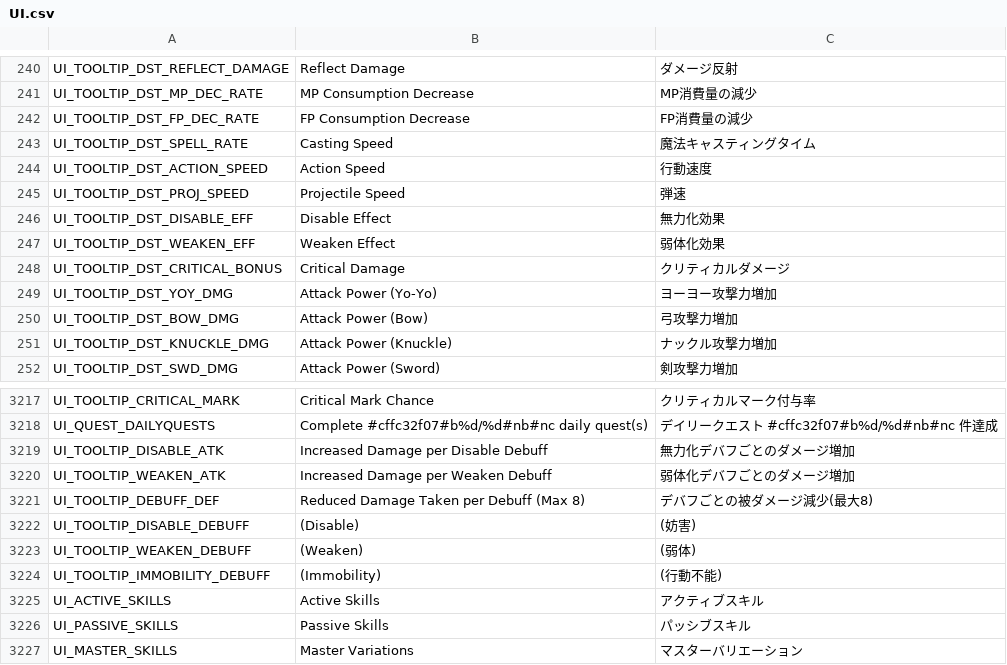
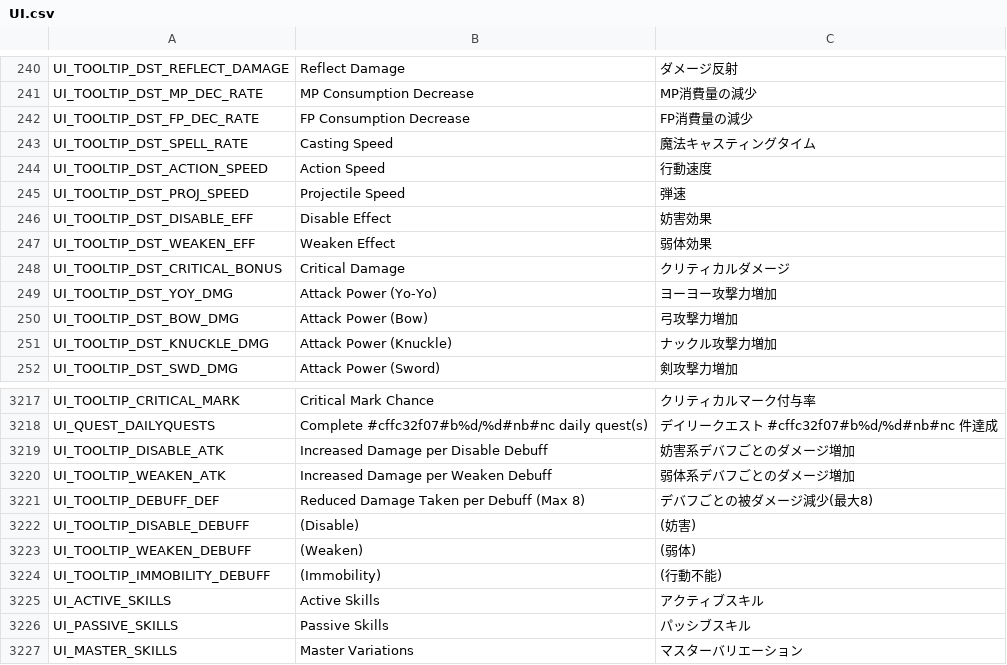
Before and after one commit to Farlighte/Flyff-Universe-Translations, a CSV file: Japanese/UI.csv, drawn as a sheet; only a part is shown, gaps mark what is left out.

```diff
--- a/Japanese/UI.csv
+++ b/Japanese/UI.csv
@@ -245,4 +245,4 @@ UI_TOOLTIP_DST_ACTION_SPEED,Action Speed,行動速度
 UI_TOOLTIP_DST_PROJ_SPEED,Projectile Speed,弾速
-UI_TOOLTIP_DST_DISABLE_EFF,Disable Effect,無力化効果
-UI_TOOLTIP_DST_WEAKEN_EFF,Weaken Effect,弱体化効果
+UI_TOOLTIP_DST_DISABLE_EFF,Disable Effect,妨害効果
+UI_TOOLTIP_DST_WEAKEN_EFF,Weaken Effect,弱体効果
 UI_TOOLTIP_DST_CRITICAL_BONUS,Critical Damage,クリティカルダメージ
@@ -3218,4 +3218,4 @@ UI_TOOLTIP_CRITICAL_MARK,Critical Mark Chance,クリティカルマーク付与
 UI_QUEST_DAILYQUESTS,Complete #cffc32f07#b%d/%d#nb#nc daily quest(s),デイリークエスト #cffc32f07#b%d/%d#nb#nc 件達成
-UI_TOOLTIP_DISABLE_ATK,Increased Damage per Disable Debuff,無力化デバフごとのダメージ増加
-UI_TOOLTIP_WEAKEN_ATK,Increased Damage per Weaken Debuff,弱体化デバフごとのダメージ増加
+UI_TOOLTIP_DISABLE_ATK,Increased Damage per Disable Debuff,妨害系デバフごとのダメージ増加
+UI_TOOLTIP_WEAKEN_ATK,Increased Damage per Weaken Debuff,弱体系デバフごとのダメージ増加
 UI_TOOLTIP_DEBUFF_DEF,Reduced Damage Taken per Debuff (Max 8),デバフごとの被ダメージ減少(最大8)
```
Also changed, not shown: Japanese/Skills.csv.
